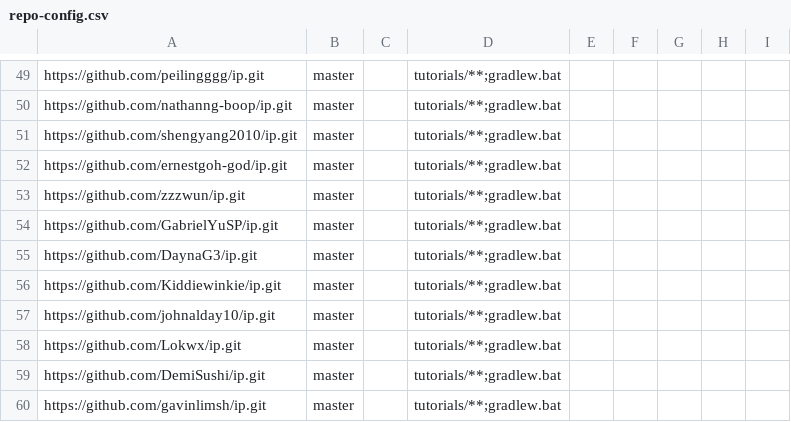
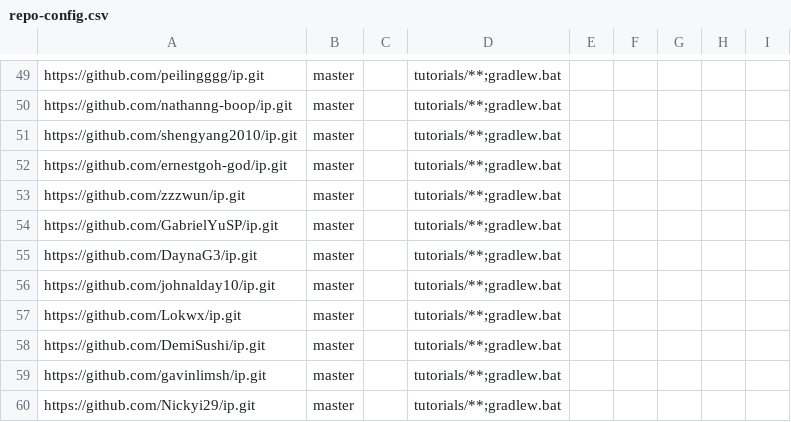
Before and after one commit to NUS-CS2113-AY2627-S1/ip-dashboard, a CSV file: config/repo-config.csv, drawn as a sheet; only a part is shown, gaps mark what is left out; the shorter side is filled out with more unchanged rows; the diff names each change by its address in the sheet, - before the commit and + after, or states it on an @@ line.

```diff
--- a/config/repo-config.csv
+++ b/config/repo-config.csv
-row 56: https://github.com/Kiddiewinkie/ip.git | master |  | tutorials/**;gradlew.bat
```
Also changed, not shown: config/author-config.csv.
